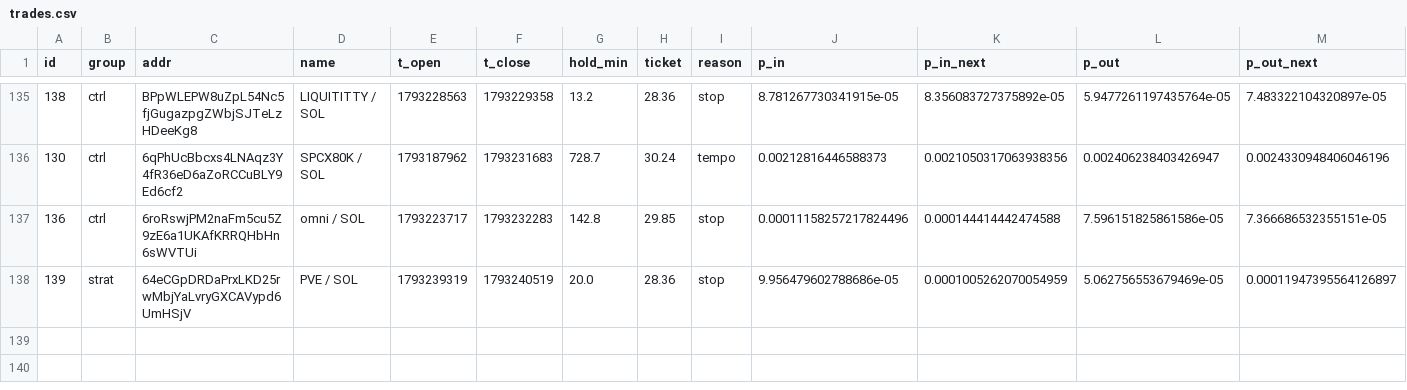
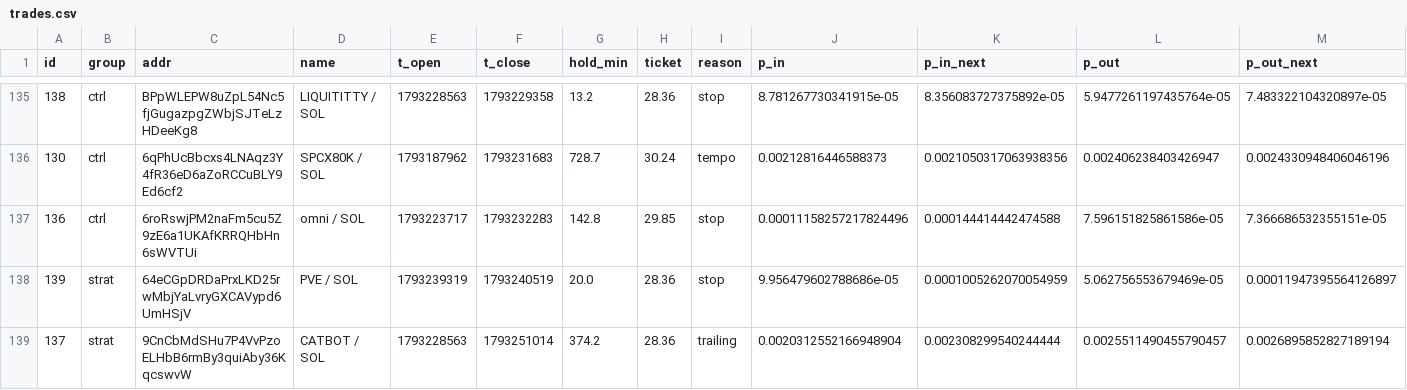
Before and after one commit to kikketta-prod/memecoin-paper, a CSV file: data/trades.csv, drawn as a sheet; only a part is shown, gaps mark what is left out; rows hold the shown columns only; the diff names each change by its address in the sheet, - before the commit and + after, or states it on an @@ line.

```diff
--- a/data/trades.csv
+++ b/data/trades.csv
+row 139: 137 | strat | 9CnCbMdSHu7P4VvPzoELHbB6rmBy3quiAby36KqcswvW | CATBOT / SOL | 1793228563 | 1793251014 | 374.2 | 28.36 | trailing | 0.0020312552166948904 | 0.002308299540244444 | 0.0025511490455790457 | 0.0026895852827189194
```
Also changed, not shown: 2 other files.
